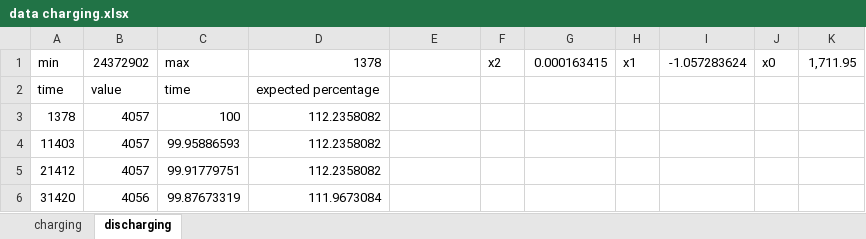
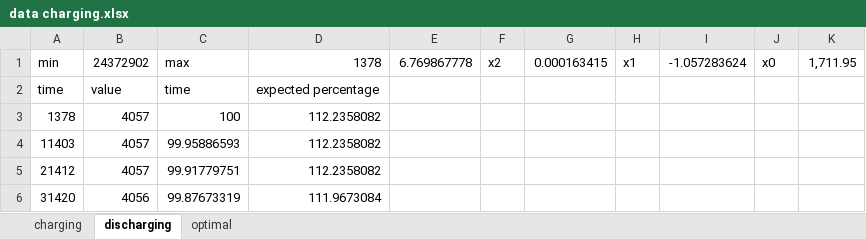
Before and after one commit to EbrithilNogare/HighResolutionScrolling, an Excel workbook: battery measurements/data charging.xlsx, sheet discharging, drawn as a sheet; only a part is shown; values as stored, in another font and other column widths than the file's, no borders; charts and pictures not drawn; the diff names each change by its address in the sheet, - before the commit and + after, or states it on an @@ line.

Commit message:
init of optimal percentage definition

```diff
--- a/battery measurements/data charging.xlsx (sheet discharging)
+++ b/battery measurements/data charging.xlsx (sheet discharging)
+sheet tab: optimal
-E1: (empty)
+E1: 6.769867778
```
Also changed, not shown: sheet charging, charts or pictures.
